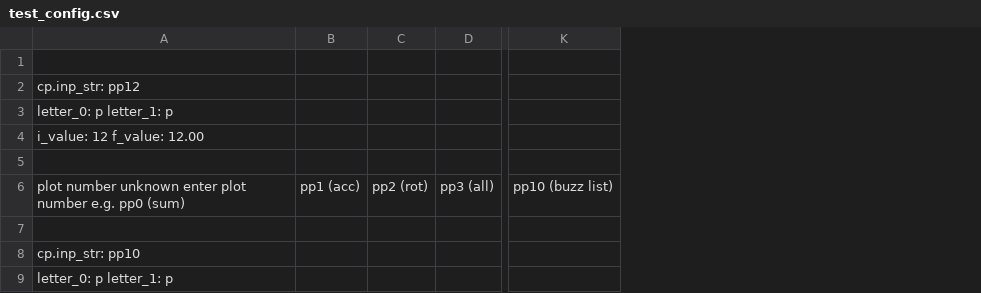
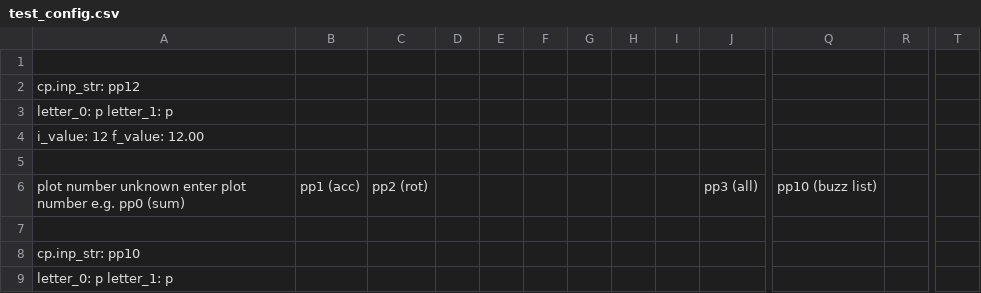
Before and after one commit to davegutz/mySleepyHead, a CSV file: pySleepyHead/dataReduction/test_config.csv, drawn as a sheet; only a part is shown, gaps mark what is left out; the diff names each change by its address in the sheet, - before the commit and + after, or states it on an @@ line.

```diff
--- a/pySleepyHead/dataReduction/test_config.csv
+++ b/pySleepyHead/dataReduction/test_config.csv
+column D, empty
+column E, empty
+column F, empty
+column G, empty
+column H, empty
+column I, empty
+column R, empty
+column T, empty
```
Also changed, not shown: 4 other files.
